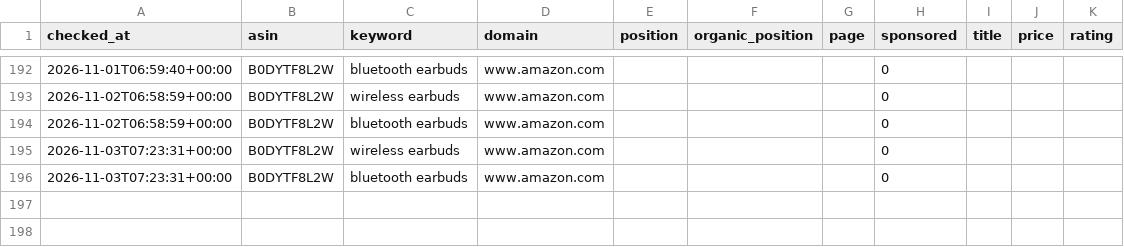
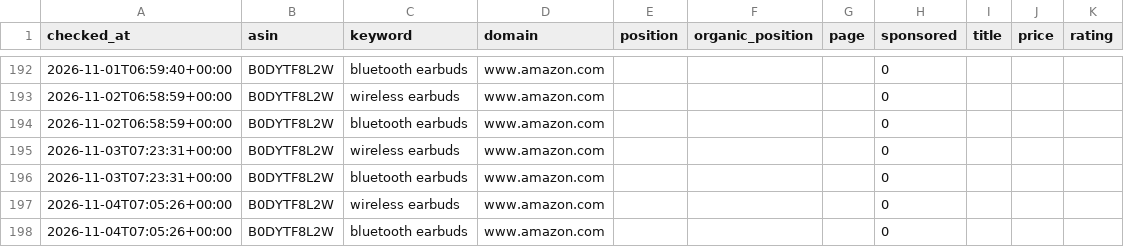
Before and after one commit to pangolinfoapi/amazon-keyword-rank-tracker, a CSV file: data/ranks.csv, drawn as a sheet; only a part is shown, gaps mark what is left out.

Commit message:
chore: daily rank update 2026-11-04

```diff
--- a/data/ranks.csv
+++ b/data/ranks.csv
@@ -196 +196,3 @@ checked_at,asin,keyword,domain,position,organic_position,page,sponsored,title,pr
 2026-11-03T07:23:31+00:00,B0DYTF8L2W,bluetooth earbuds,www.amazon.com,,,,0,,,
+2026-11-04T07:05:26+00:00,B0DYTF8L2W,wireless earbuds,www.amazon.com,,,,0,,,
+2026-11-04T07:05:26+00:00,B0DYTF8L2W,bluetooth earbuds,www.amazon.com,,,,0,,,
```
Also changed, not shown: 3 other files.
